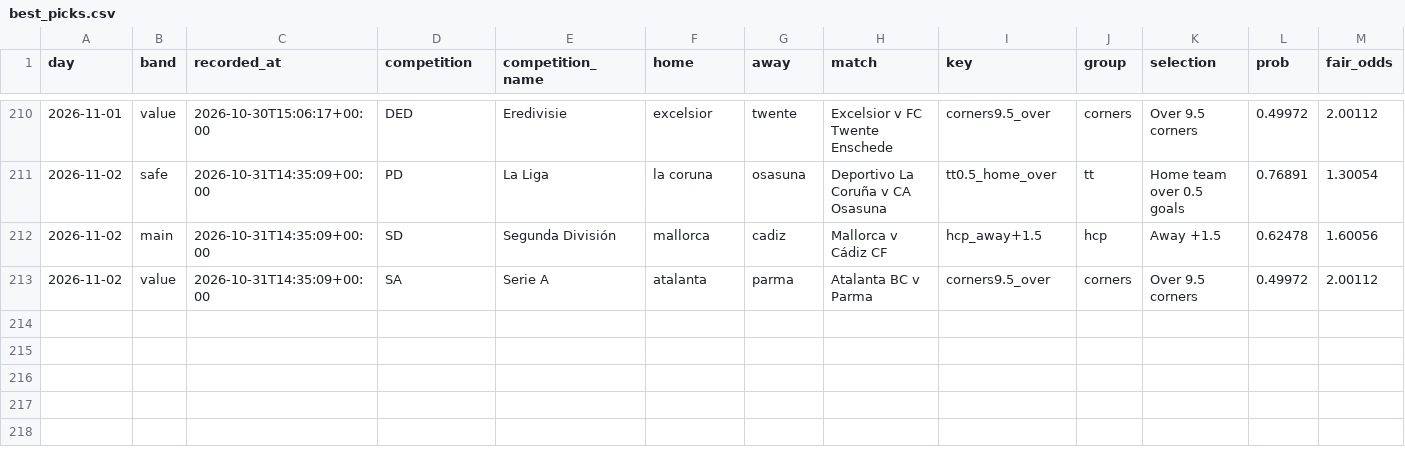
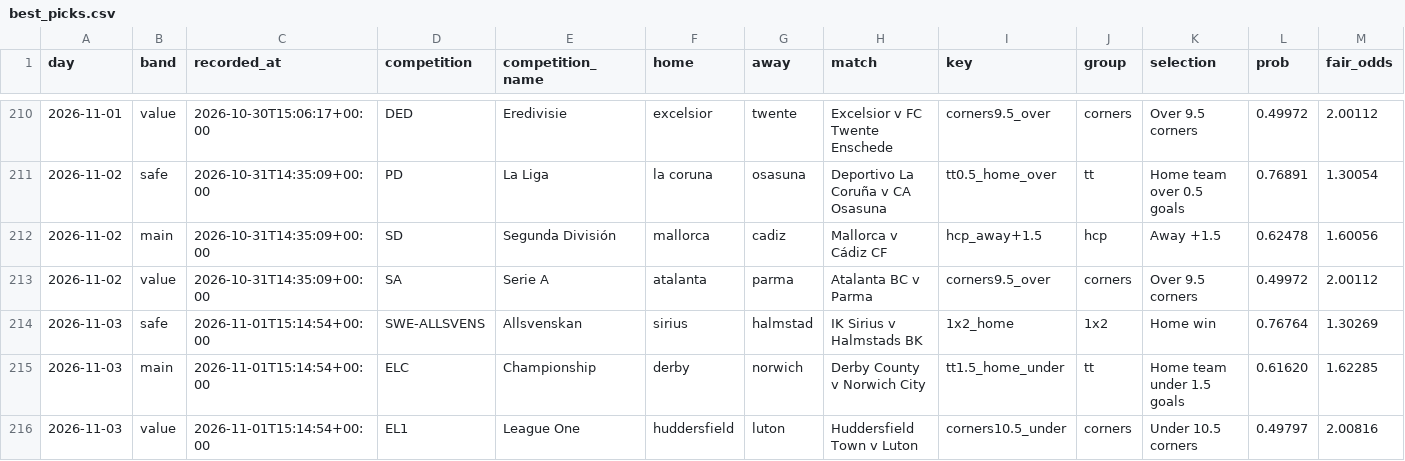
Before and after one commit to footballbettingh/football-hub, a CSV file: data/best_picks.csv, drawn as a sheet; only a part is shown, gaps mark what is left out; rows hold the shown columns only; the diff names each change by its address in the sheet, - before the commit and + after, or states it on an @@ line.

```diff
--- a/data/best_picks.csv
+++ b/data/best_picks.csv
+row 214: 2026-11-03 | safe | 2026-11-01T15:14:54+00:00 | SWE-ALLSVENS | Allsvenskan | sirius | halmstad | IK Sirius v Halmstads BK | 1x2_home | 1x2 | Home win | 0.76764 | 1.30269
+row 215: 2026-11-03 | main | 2026-11-01T15:14:54+00:00 | ELC | Championship | derby | norwich | Derby County v Norwich City | tt1.5_home_under | tt | Home team under 1.5 goals | 0.61620 | 1.62285
+row 216: 2026-11-03 | value | 2026-11-01T15:14:54+00:00 | EL1 | League One | huddersfield | luton | Huddersfield Town v Luton | corners10.5_under | corners | Under 10.5 corners | 0.49797 | 2.00816
```
Also changed, not shown: 1 other file.
